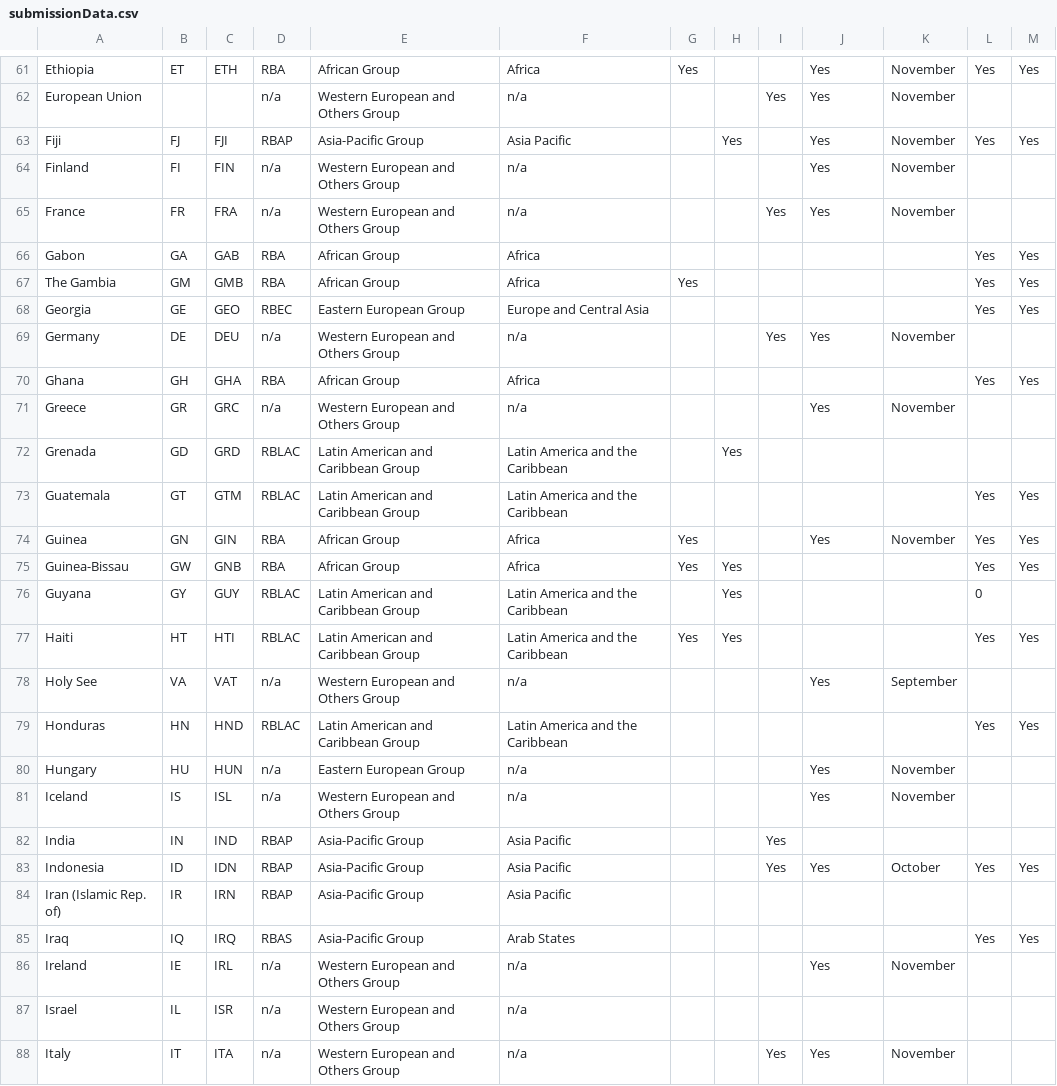
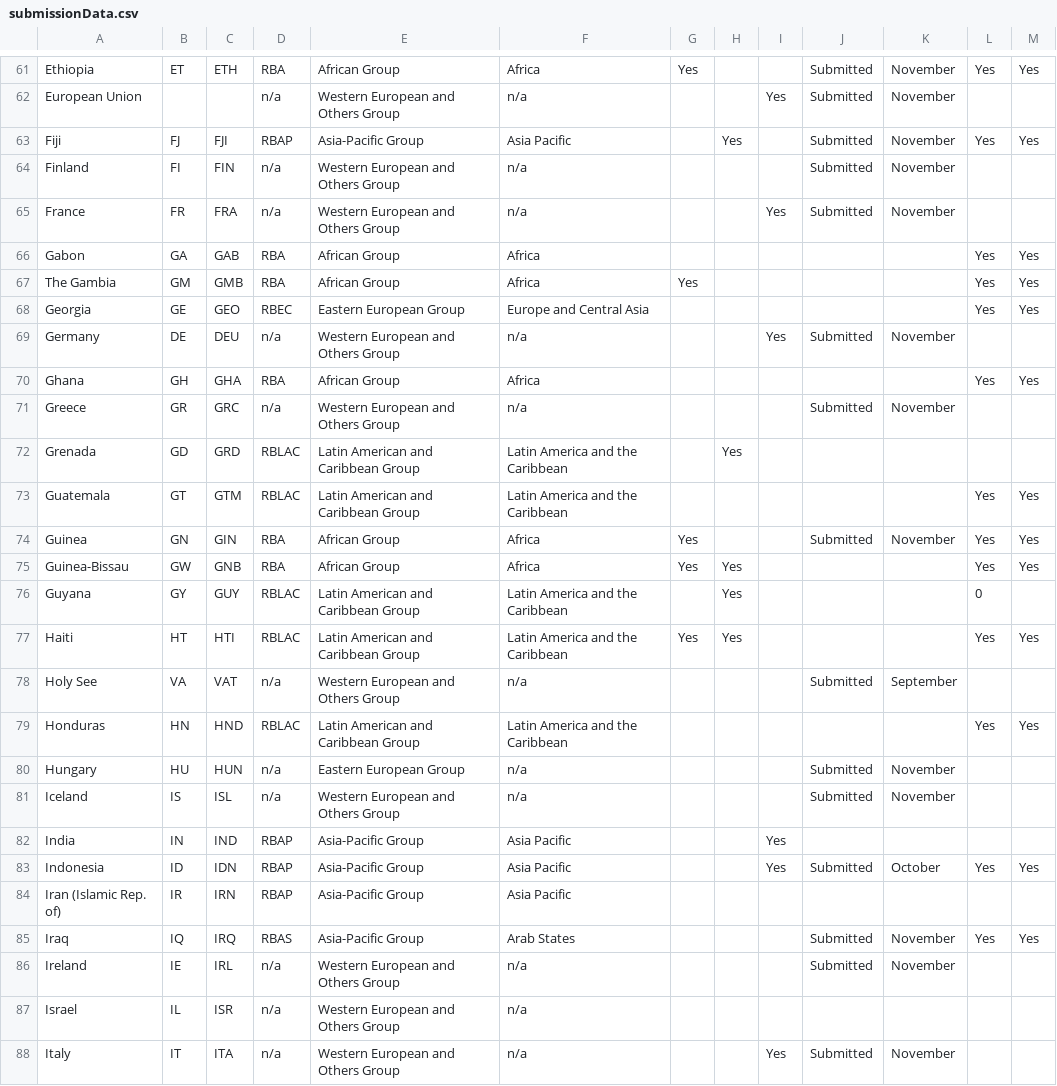
Before and after one commit to UNDP-Data/dv-ndc-insights-series-data-repository, a CSV file: data/submissionData.csv, drawn as a sheet; only a part is shown, gaps mark what is left out; the diff covers the shown part only; the diff names each change by its address in the sheet, - before the commit and + after, or states it on an @@ line.

```diff
--- a/data/submissionData.csv
+++ b/data/submissionData.csv
-J61:J65: Yes
+J61:J65: Submitted
-J69: Yes
+J69: Submitted
-J71: Yes
+J71: Submitted
-J74: Yes
+J74: Submitted
-J78: Yes
+J78: Submitted
-J80:J81: Yes
+J80:J81: Submitted
-J83: Yes
+J83: Submitted
-J85: (empty)
+J85: Submitted
-K85: (empty)
+K85: November
-J86: Yes
+J86: Submitted
-J88: Yes
+J88: Submitted
```
Also changed, not shown: 121 edited cells elsewhere in this file.
